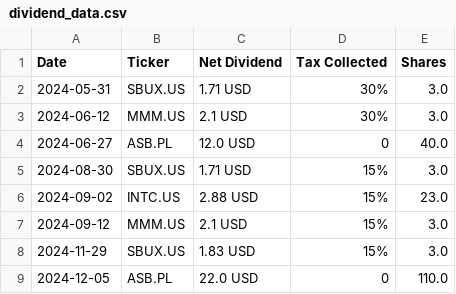
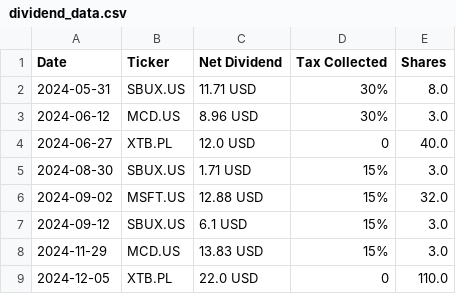
Before and after one commit to darekwojciechowski/Streamlit-Dividend-Dashboard, a CSV file: data/dividend_data.csv, drawn as a sheet.

Commit message:
Integrated NivoPieChart as a standalone class for pie chart visualization
- Integrated NivoPieChart for visualizing dividend distribution with consistent color mapping.
- Ensured proper fill for all chart segments by dynamically generating fill configurations.
- Improved debugging for color and fill configurations to enhance reliability.

```diff
--- a/data/dividend_data.csv
+++ b/data/dividend_data.csv
@@ -1,9 +1,9 @@
 Date	Ticker	Net Dividend	Tax Collected	Shares
-2024-05-31	SBUX.US	1.71 USD	30%	3.0
-2024-06-12	MMM.US	2.1 USD	30%	3.0
-2024-06-27	ASB.PL	12.0 USD	0	40.0
+2024-05-31	SBUX.US	11.71 USD	30%	8.0
+2024-06-12	MCD.US	8.96 USD	30%	3.0
+2024-06-27	XTB.PL	12.0 USD	0	40.0
 2024-08-30	SBUX.US	1.71 USD	15%	3.0
-2024-09-02	INTC.US	2.88 USD	15%	23.0
-2024-09-12	MMM.US	2.1 USD	15%	3.0
-2024-11-29	SBUX.US	1.83 USD	15%	3.0
-2024-12-05	ASB.PL	22.0 USD	0	110.0
+2024-09-02	MSFT.US	12.88 USD	15%	32.0
+2024-09-12	SBUX.US	6.1 USD	15%	3.0
+2024-11-29	MCD.US	13.83 USD	15%	3.0
+2024-12-05	XTB.PL	22.0 USD	0	110.0
```
Also changed, not shown: 6 other files.
